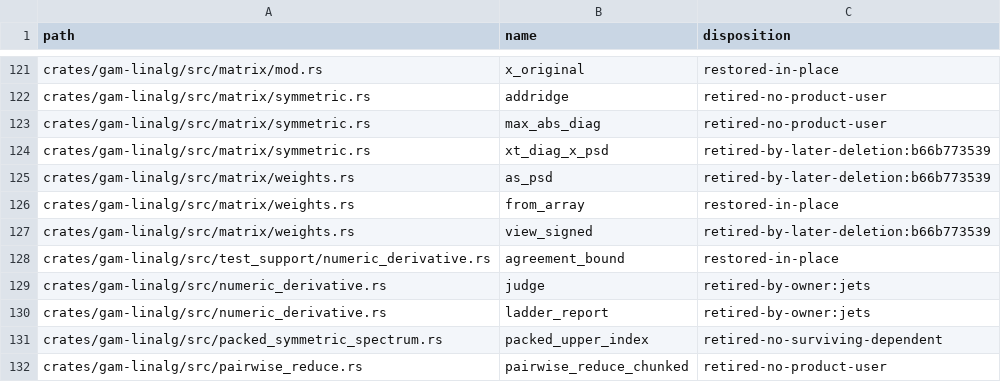
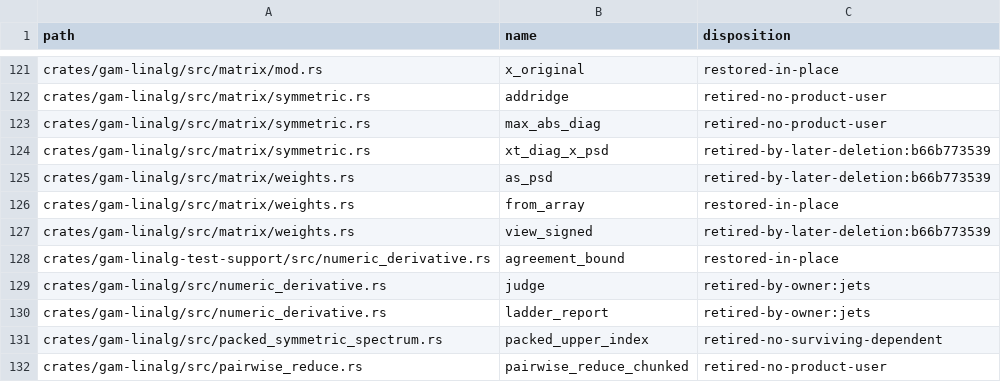
Before and after one commit to HomunculusLabs/gam, a TSV file: docs/public-api-2829-disposition.tsv, drawn as a sheet; only a part is shown, gaps mark what is left out.

```diff
--- a/docs/public-api-2829-disposition.tsv
+++ b/docs/public-api-2829-disposition.tsv
@@ -127,3 +127,3 @@ crates/gam-linalg/src/matrix/weights.rs	from_array	restored-in-place
 crates/gam-linalg/src/matrix/weights.rs	view_signed	retired-by-later-deletion:b66b773539
-crates/gam-linalg/src/test_support/numeric_derivative.rs	agreement_bound	restored-in-place
+crates/gam-linalg-test-support/src/numeric_derivative.rs	agreement_bound	restored-in-place
 crates/gam-linalg/src/numeric_derivative.rs	judge	retired-by-owner:jets
```
Also changed, not shown: 28 other files.
